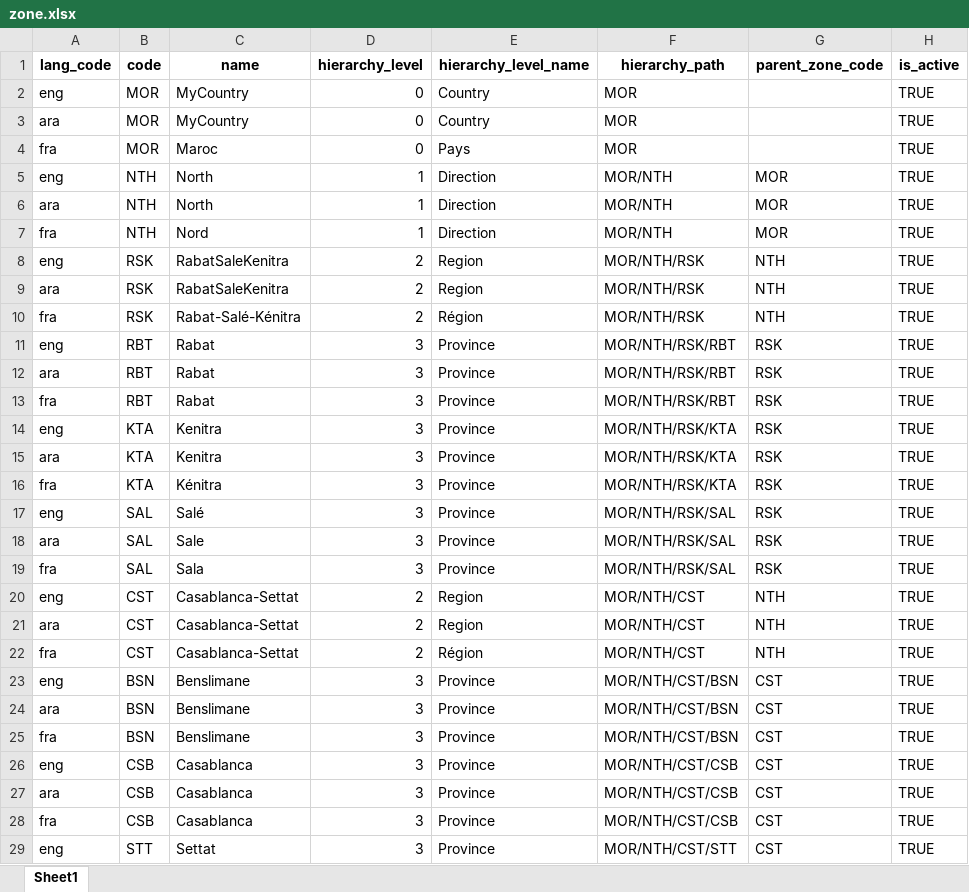
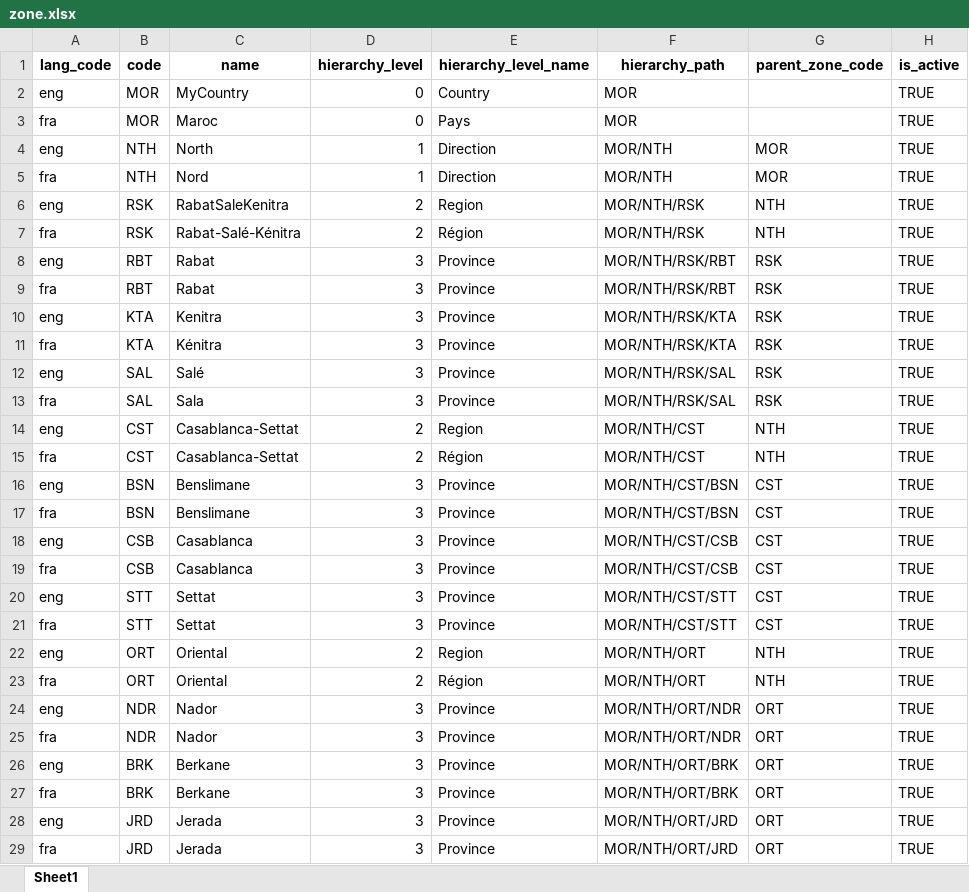
Before and after one commit to zpass-tech-team/mosip-data, an Excel workbook: mosip_master/xlsx/zone.xlsx, sheet Sheet1, drawn as a sheet; only a part is shown; the shorter side is filled out with more unchanged rows; values as stored, in another font and other column widths than the file's, no borders; the diff covers the shown part only; the diff names each change by its address in the sheet, - before the commit and + after, or states it on an @@ line.

```diff
--- a/mosip_master/xlsx/zone.xlsx (sheet Sheet1)
+++ b/mosip_master/xlsx/zone.xlsx (sheet Sheet1)
-row 3: ara | MOR | MyCountry | 0 | Country | MOR |  | TRUE
-row 6: ara | NTH | North | 1 | Direction | MOR/NTH | MOR | TRUE
-row 9: ara | RSK | RabatSaleKenitra | 2 | Region | MOR/NTH/RSK | NTH | TRUE
-row 12: ara | RBT | Rabat | 3 | Province | MOR/NTH/RSK/RBT | RSK | TRUE
-row 15: ara | KTA | Kenitra | 3 | Province | MOR/NTH/RSK/KTA | RSK | TRUE
-row 18: ara | SAL | Sale | 3 | Province | MOR/NTH/RSK/SAL | RSK | TRUE
-row 21: ara | CST | Casablanca-Settat | 2 | Region | MOR/NTH/CST | NTH | TRUE
-row 24: ara | BSN | Benslimane | 3 | Province | MOR/NTH/CST/BSN | CST | TRUE
-row 27: ara | CSB | Casablanca | 3 | Province | MOR/NTH/CST/CSB | CST | TRUE
```
Also changed, not shown: 12 removed rows elsewhere in this sheet, mosip_master/xlsx/doc_category.xlsx, mosip_master/xlsx/loc_holiday.xlsx, 30 other files.
